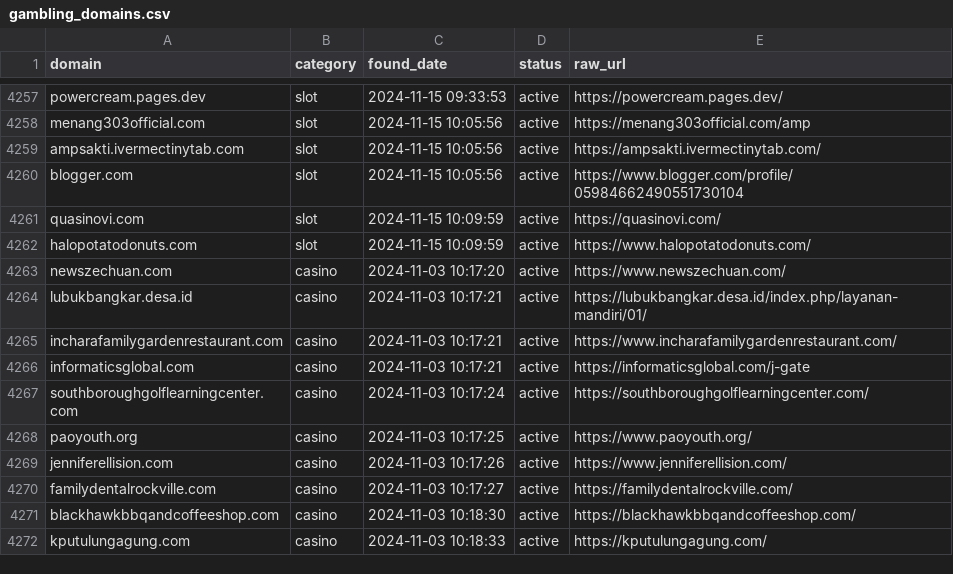
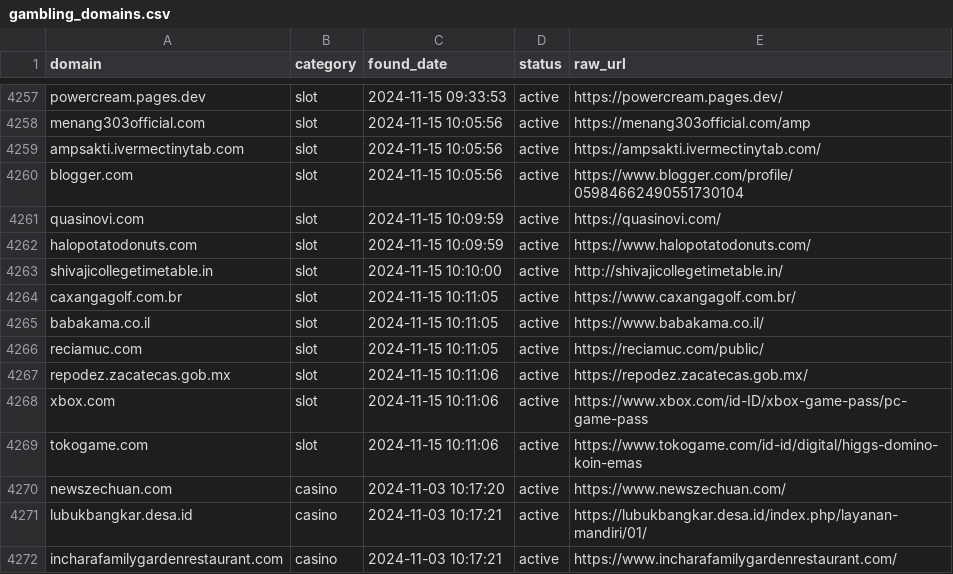
Before and after one commit to metalova/blacklist, a CSV file: csv/gambling_domains.csv, drawn as a sheet; only a part is shown, gaps mark what is left out; the shorter side is filled out with more unchanged rows.

```diff
--- a/csv/gambling_domains.csv
+++ b/csv/gambling_domains.csv
@@ -4262,2 +4262,9 @@ quasinovi.com,slot,2024-11-15 10:09:59,active,https://quasinovi.com/
 halopotatodonuts.com,slot,2024-11-15 10:09:59,active,https://www.halopotatodonuts.com/
+shivajicollegetimetable.in,slot,2024-11-15 10:10:00,active,http://shivajicollegetimetable.in/
+caxangagolf.com.br,slot,2024-11-15 10:11:05,active,https://www.caxangagolf.com.br/
+babakama.co.il,slot,2024-11-15 10:11:05,active,https://www.babakama.co.il/
+reciamuc.com,slot,2024-11-15 10:11:05,active,https://reciamuc.com/public/
+repodez.zacatecas.gob.mx,slot,2024-11-15 10:11:06,active,https://repodez.zacatecas.gob.mx/
+xbox.com,slot,2024-11-15 10:11:06,active,https://www.xbox.com/id-ID/xbox-game-pass/pc-game-pass
+tokogame.com,slot,2024-11-15 10:11:06,active,https://www.tokogame.com/id-id/digital/higgs-domino-koin-emas
 newszechuan.com,casino,2024-11-03 10:17:20,active,https://www.newszechuan.com/
```
Also changed, not shown: 7 other files.
